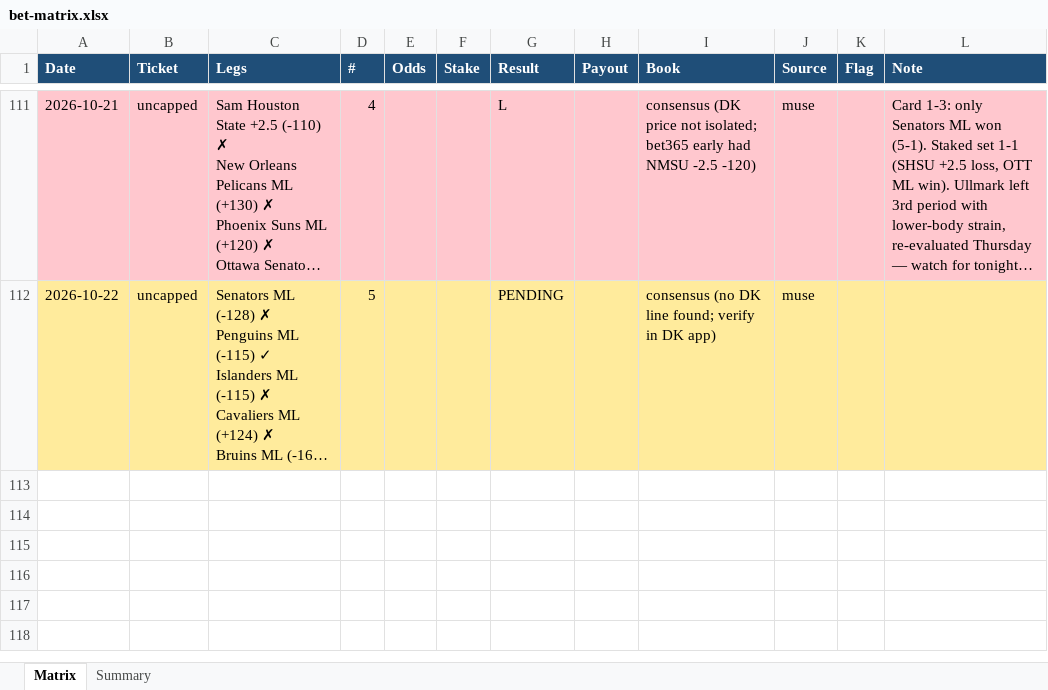
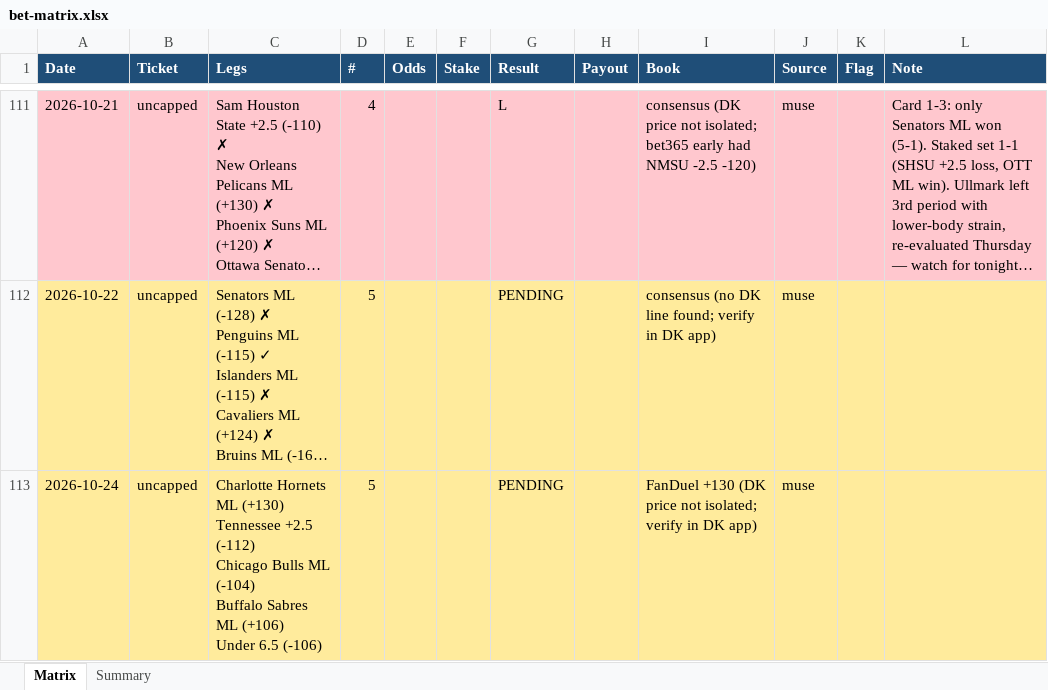
Before and after one commit to Svyable/muse-bets, an Excel workbook: data/bet-matrix.xlsx, sheet Matrix, drawn as a sheet; only a part is shown, gaps mark what is left out; long unchanged cells end in …; values as stored, in another font and other column widths than the file's, no borders; ↵ is a line break in a cell; the diff names each change by its address in the sheet, - before the commit and + after, or states it on an @@ line.

Commit message:
Daily sync: 2026-10-24 (ledgers, dashboard data)

```diff
--- a/data/bet-matrix.xlsx (sheet Matrix)
+++ b/data/bet-matrix.xlsx (sheet Matrix)
+row 113: 2026-10-24 | uncapped | Charlotte Hornets ML (+130) ↵ Tennessee +2.5 (-112) ↵ Chicago Bulls ML (-104) ↵ Buffalo Sabres ML (+106) ↵ Under 6.5 (-106) | 5 |  |  | PENDING |  | FanDuel +130 (DK price not isolated; verify in DK app) | muse
```
Also changed, not shown: sheet Summary, 4 other files.
